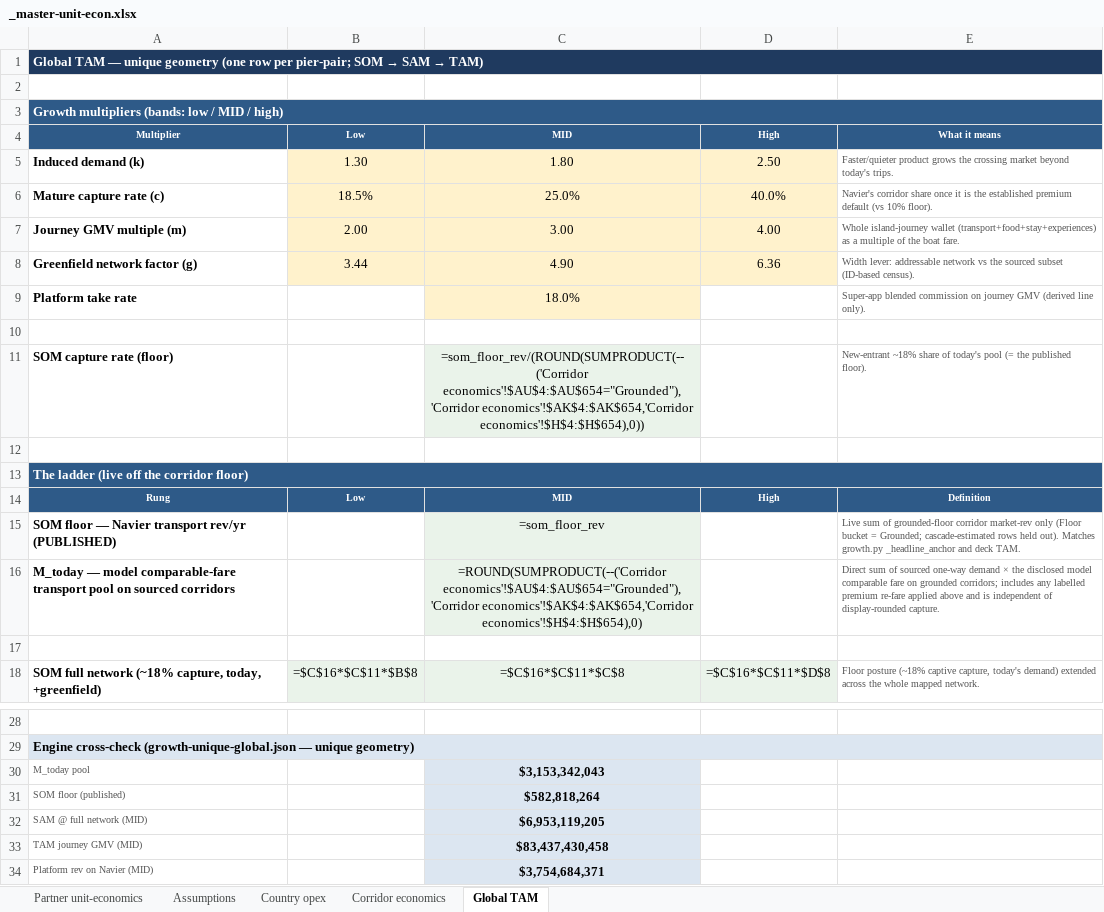
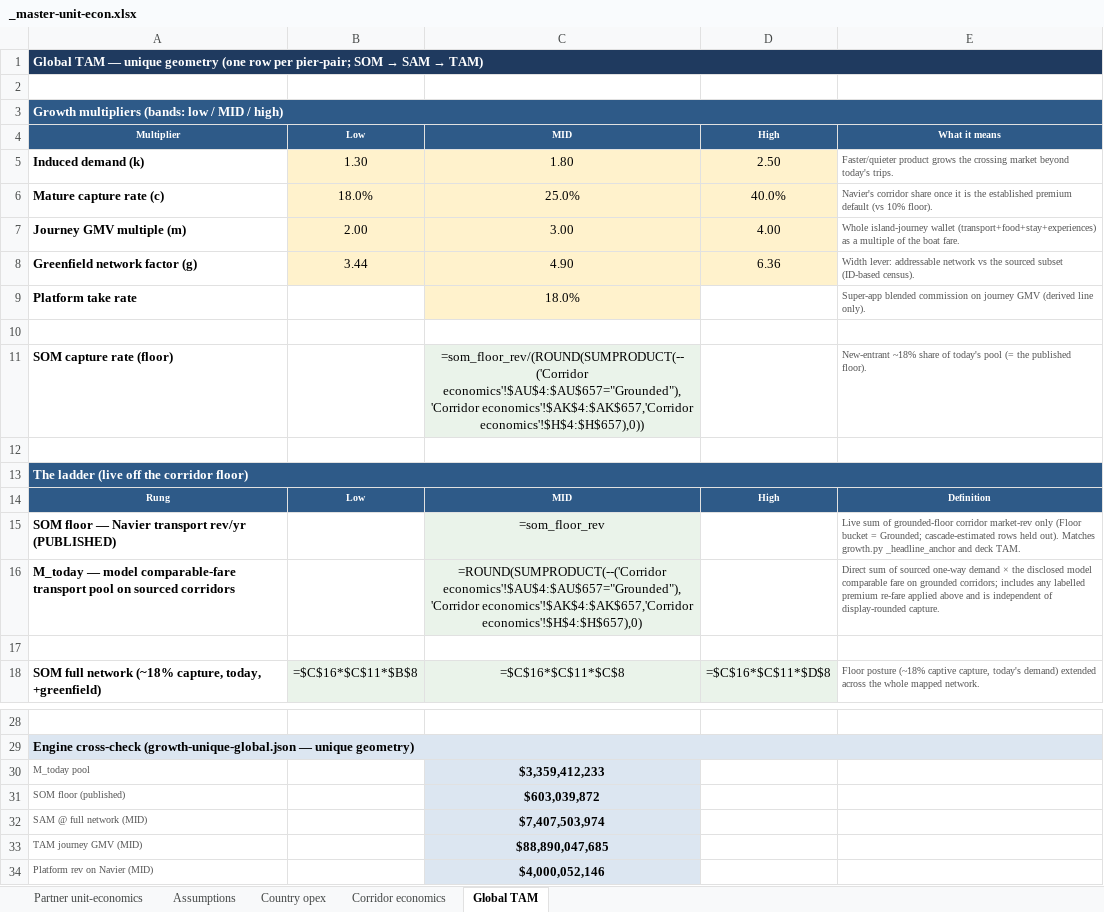
Before and after one commit to jaideepdhanoa/navier-atlas, an Excel workbook: finance/_master-unit-econ.xlsx, sheet Global TAM, drawn as a sheet; only a part is shown, gaps mark what is left out; values as stored, in another font and other column widths than the file's, no borders; formulas without a stored value are shown as written; the diff names each change by its address in the sheet, - before the commit and + after, or states it on an @@ line.

```diff
--- a/finance/_master-unit-econ.xlsx (sheet Global TAM)
+++ b/finance/_master-unit-econ.xlsx (sheet Global TAM)
-B6: 18.5%
+B6: 18.0%
-C11: =som_floor_rev/(ROUND(SUMPRODUCT(--('Corridor economics'!$AU$4:$AU$654="Grounded"),'Corridor economics'!$AK$4:$AK$654,'Corridor economics'!$H$4:$H$654),0))
+C11: =som_floor_rev/(ROUND(SUMPRODUCT(--('Corridor economics'!$AU$4:$AU$657="Grounded"),'Corridor economics'!$AK$4:$AK$657,'Corridor economics'!$H$4:$H$657),0))
-C16: =ROUND(SUMPRODUCT(--('Corridor economics'!$AU$4:$AU$654="Grounded"),'Corridor economics'!$AK$4:$AK$654,'Corridor economics'!$H$4:$H$654),0)
+C16: =ROUND(SUMPRODUCT(--('Corridor economics'!$AU$4:$AU$657="Grounded"),'Corridor economics'!$AK$4:$AK$657,'Corridor economics'!$H$4:$H$657),0)
-C30: $3,153,342,043
+C30: $3,359,412,233
-C31: $582,818,264
+C31: $603,039,872
-C32: $6,953,119,205
+C32: $7,407,503,974
-C33: $83,437,430,458
+C33: $88,890,047,685
-C34: $3,754,684,371
+C34: $4,000,052,146
```
Also changed, not shown: sheet Corridor economics, sheet Partner unit-economics, finance/_refresh_didi.xlsx, finance/_refresh_indrive.xlsx, 12 other files.
